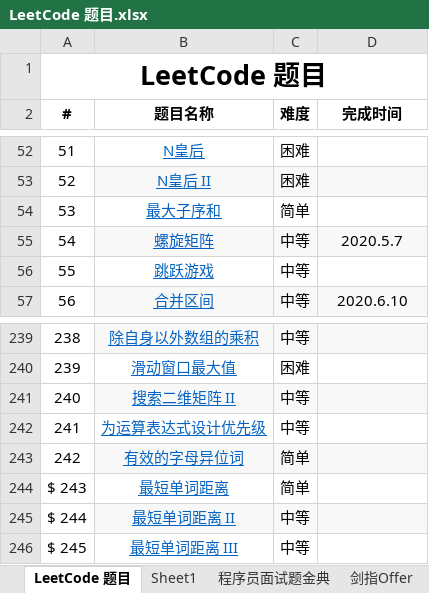
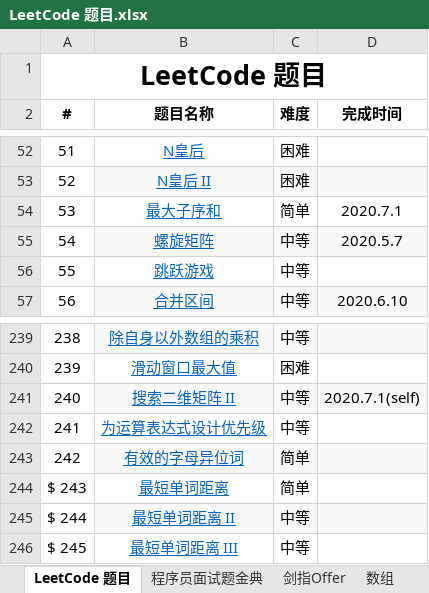
Before and after one commit to unwindfly/LeetCode, an Excel workbook: LeetCode 题目.xlsx, sheet LeetCode 题目, drawn as a sheet; only a part is shown, gaps mark what is left out; values as stored, in another font and other column widths than the file's, no borders; the diff names each change by its address in the sheet, - before the commit and + after, or states it on an @@ line.

```diff
--- a/LeetCode 题目.xlsx (sheet LeetCode 题目)
+++ b/LeetCode 题目.xlsx (sheet LeetCode 题目)
-sheet tab: Sheet1
+sheet tab: 数组
-D54 (完成时间): (empty)
+D54 (完成时间): 2020.7.1
-D241 (完成时间): (empty)
+D241 (完成时间): 2020.7.1(self)
```
Also changed, not shown: sheet 程序员面试题金典, sheet 剑指Offer, other sheet tabs, 2 other files.
